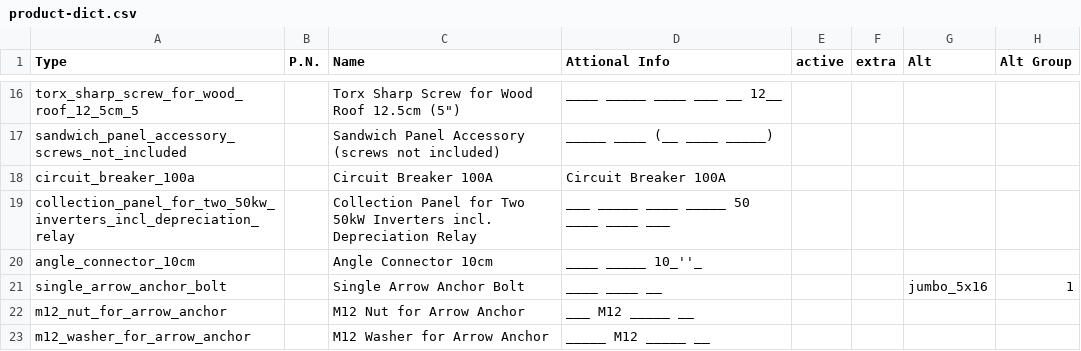
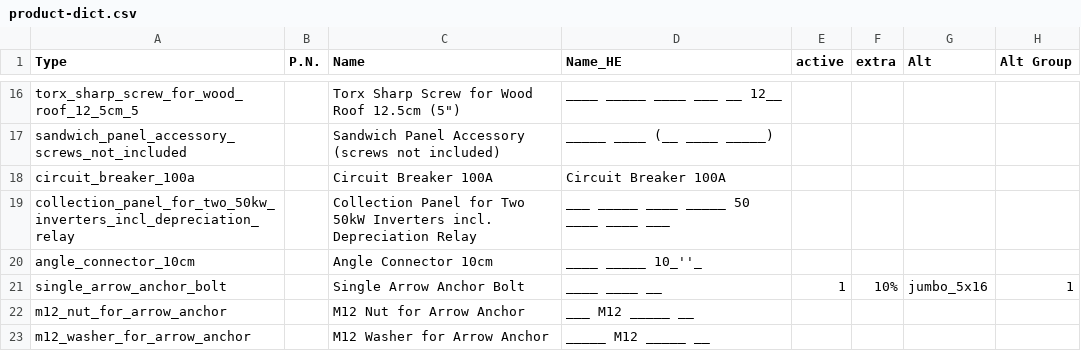
Before and after one commit to RevitalKremer/MyGreenPlanner, a CSV file: public/product-dict.csv, drawn as a sheet; only a part is shown, gaps mark what is left out; the diff names each change by its address in the sheet, - before the commit and + after, or states it on an @@ line.

```diff
--- a/public/product-dict.csv
+++ b/public/product-dict.csv
-D1: Attional Info
+D1: Name_HE
-E21 (active): (empty)
+E21 (active): 1
-F21 (extra): (empty)
+F21 (extra): 10%
```
